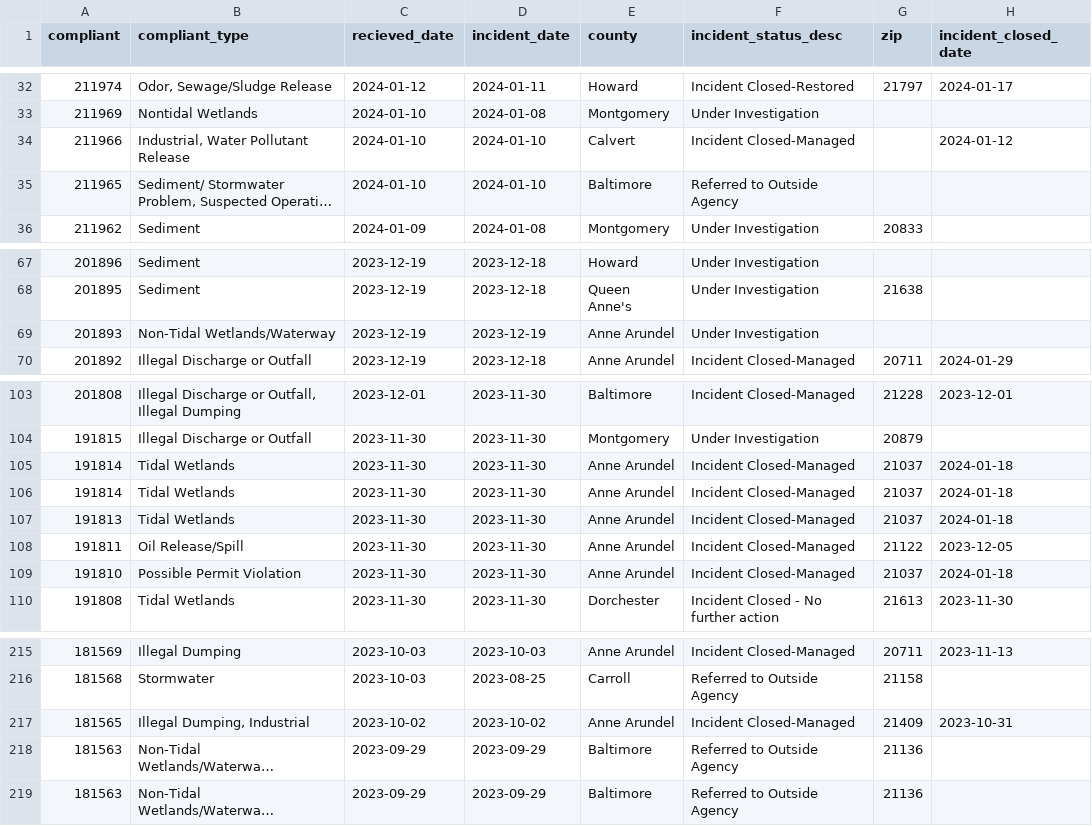
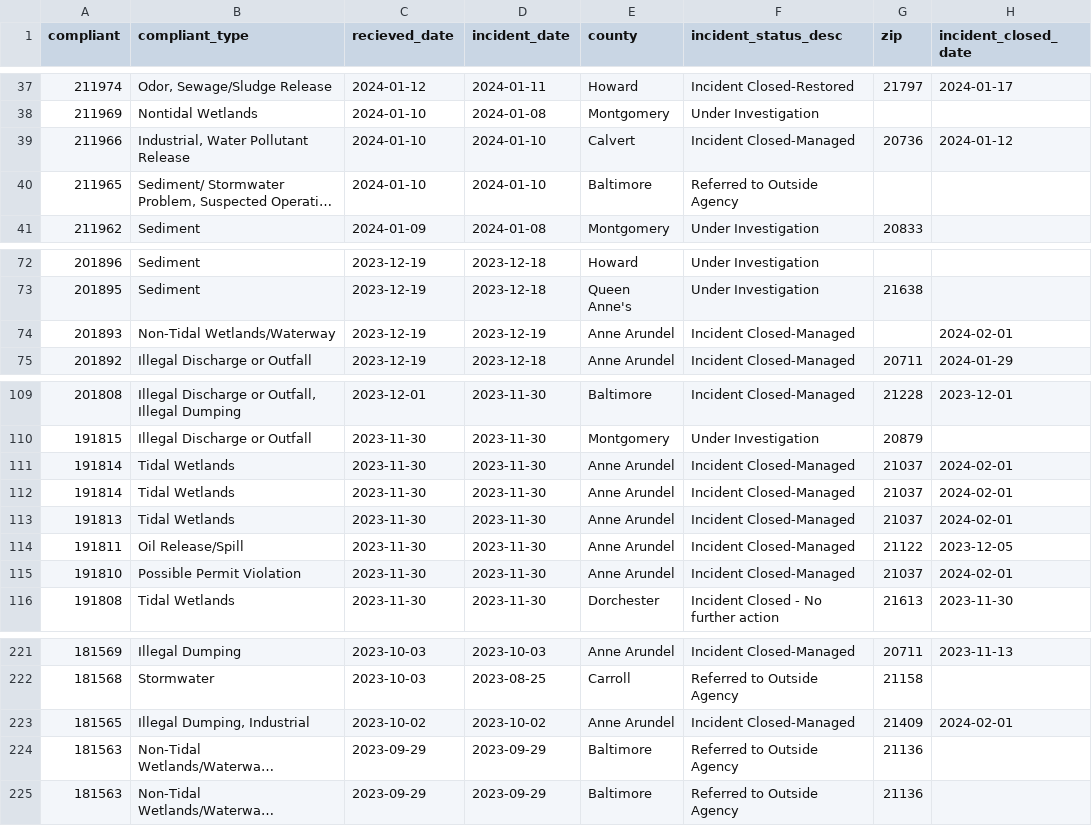
Before and after one commit to amandavhernan/enviro_complaints, a CSV file: complaints_data.csv, drawn as a sheet; only a part is shown, gaps mark what is left out; long unchanged cells end in …; addresses are those after the commit; the diff covers the shown part only; the diff names each change by its address in the sheet, - before the commit and + after, or states it on an @@ line.

```diff
--- a/complaints_data.csv
+++ b/complaints_data.csv
-G39 (zip): (empty)
+G39 (zip): 20736
-F74 (incident_status_desc): Under Investigation
+F74 (incident_status_desc): Incident Closed-Managed
-H74 (incident_closed_date): (empty)
+H74 (incident_closed_date): 2024-02-01
-H111:H113 (incident_closed_date): 2024-01-18
+H111:H113 (incident_closed_date): 2024-02-01
-H115 (incident_closed_date): 2024-01-18
+H115 (incident_closed_date): 2024-02-01
-H223 (incident_closed_date): 2023-10-31
+H223 (incident_closed_date): 2024-02-01
```
Also changed, not shown: 6 added rows, 6 removed rows and 3 edited cells elsewhere in this file, 1 other file.
